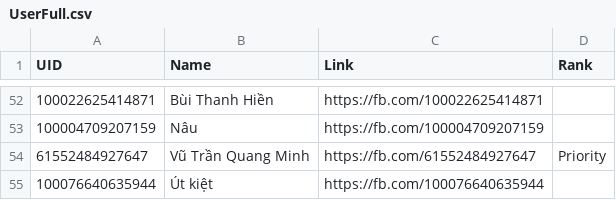
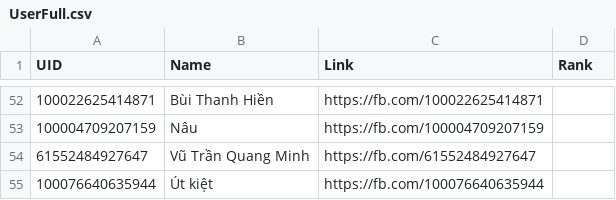
Before and after one commit to chesino/chesino.github.io, a CSV file: DATA/DataBase/UserFull.csv, drawn as a sheet; only a part is shown, gaps mark what is left out.

```diff
--- a/DATA/DataBase/UserFull.csv
+++ b/DATA/DataBase/UserFull.csv
@@ -53,3 +53,3 @@
 "100004709207159","Nâu","https://fb.com/100004709207159",
-"61552484927647","Vũ Trần Quang Minh","https://fb.com/61552484927647","Priority"
+"61552484927647","Vũ Trần Quang Minh","https://fb.com/61552484927647"
 "100076640635944","Út kiệt","https://fb.com/100076640635944"
```
Also changed, not shown: 8 other files.
